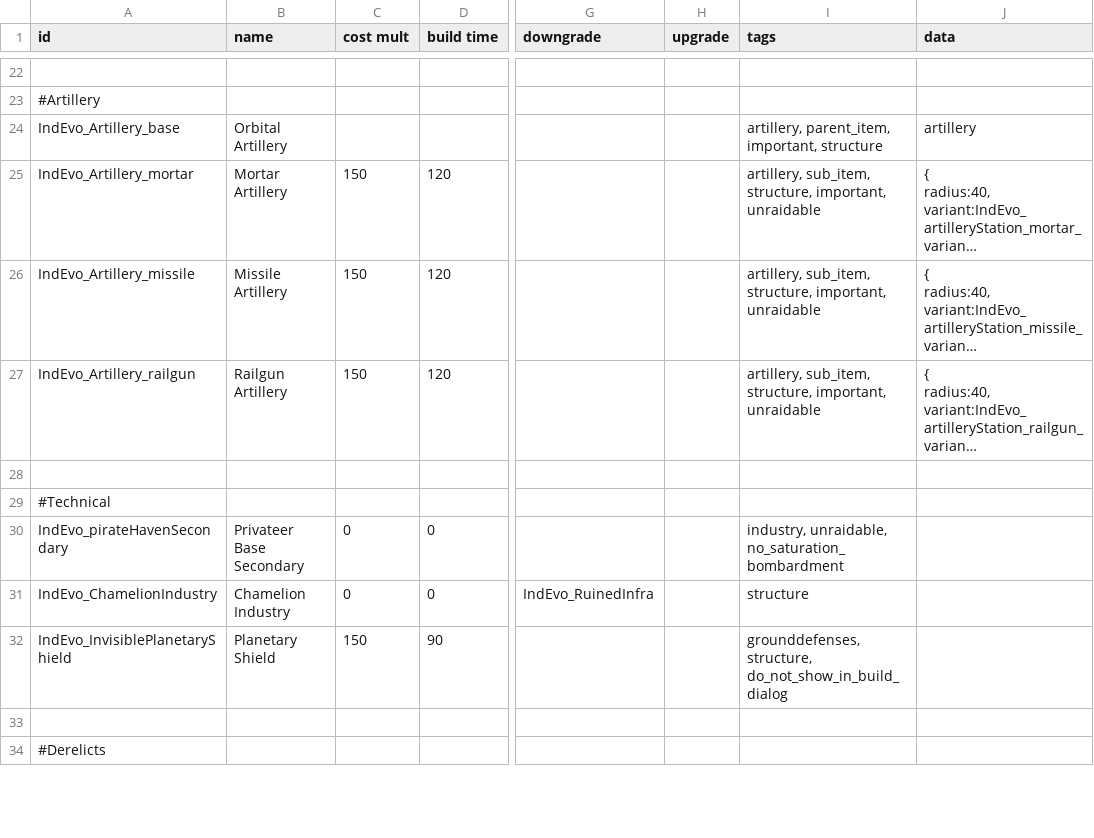
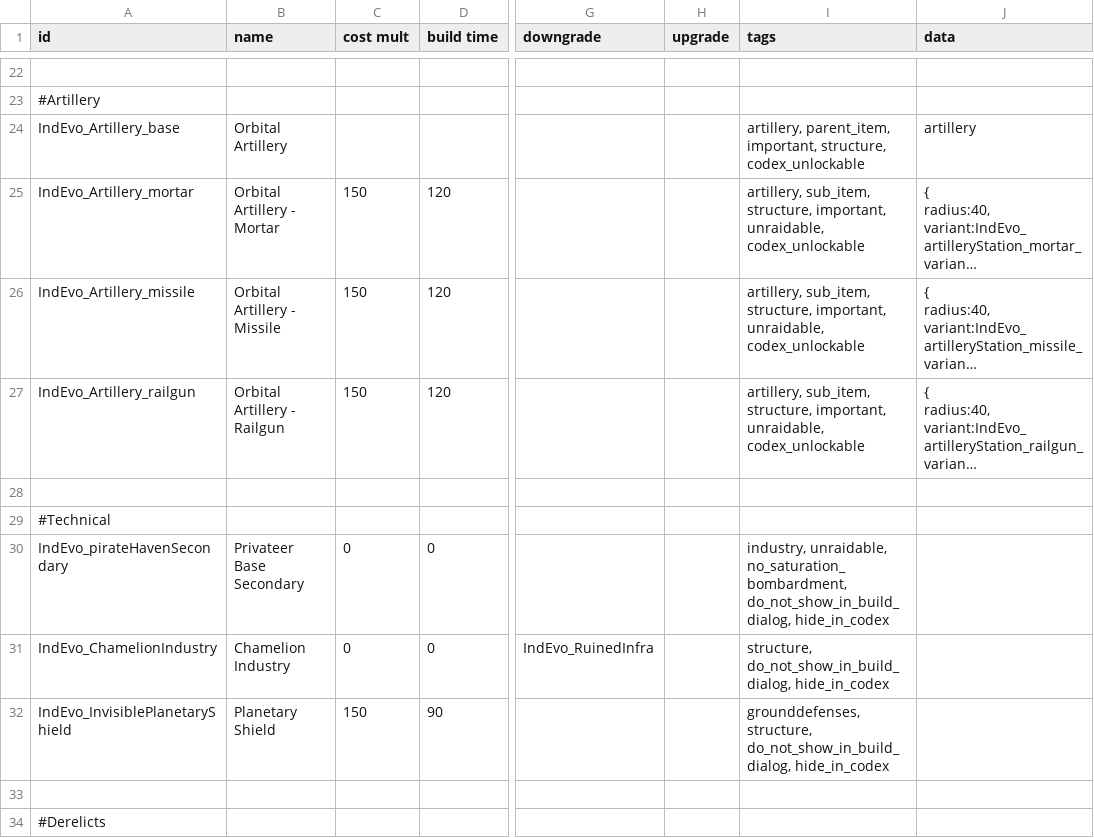
Before and after one commit to SirHartley/Industrial.Evolution, a CSV file: data/campaign/industries.csv, drawn as a sheet; only a part is shown, gaps mark what is left out; long unchanged cells end in …; the diff covers the shown part only; the diff names each change by its address in the sheet, - before the commit and + after, or states it on an @@ line.

```diff
--- a/data/campaign/industries.csv
+++ b/data/campaign/industries.csv
-I24 (tags): …parent_item, important, structure
+I24 (tags): …parent_item, important, structure, codex_unlockable
-B25 (name): Mortar Artillery
+B25 (name): Orbital Artillery - Mortar
-I25:I27 (tags): …structure, important, unraidable
+I25:I27 (tags): …structure, important, unraidable, codex_unlockable
-B26 (name): Missile Artillery
+B26 (name): Orbital Artillery - Missile
-B27 (name): Railgun Artillery
+B27 (name): Orbital Artillery - Railgun
-I30 (tags): industry, unraidable, no_saturation_bombardment
+I30 (tags): industry, unraidable, no_saturation_bombardment, do_not_show_in_build_dialog, hide_in_codex
-I31 (tags): structure
+I31 (tags): structure, do_not_show_in_build_dialog, hide_in_codex
-I32 (tags): grounddefenses, structure, do_not_show_in_build_dialog
+I32 (tags): grounddefenses, structure, do_not_show_in_build_dialog, hide_in_codex
```
Also changed, not shown: 6 edited cells elsewhere in this file, data/campaign/abilities.csv, data/campaign/market_conditions.csv, 33 other files.
